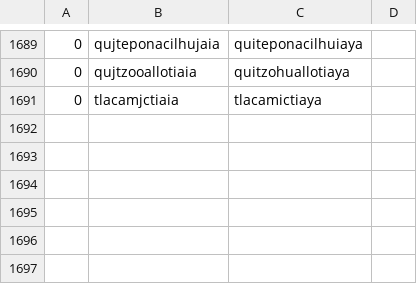
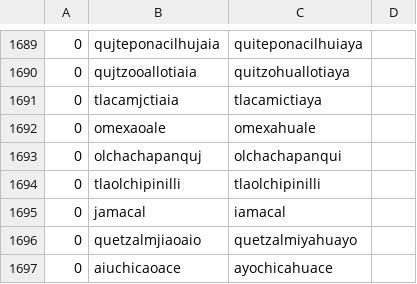
Before and after one commit to ftyers/UD_Classical_Nahuatl-FloCo, a TSV file: scripts/normalisation.tsv, drawn as a sheet; only a part is shown, gaps mark what is left out; the diff names each change by its address in the sheet, - before the commit and + after, or states it on an @@ line.

```diff
--- a/scripts/normalisation.tsv
+++ b/scripts/normalisation.tsv
+row 1692: 0 | omexaoale | omexahuale
+row 1693: 0 | olchachapanquj | olchachapanqui
+row 1694: 0 | tlaolchipinilli | tlaolchipinilli
+row 1695: 0 | jamacal | iamacal
+row 1696: 0 | quetzalmjiaoaio | quetzalmiyahuayo
+row 1697: 0 | aiuchicaoace | ayochicahuace
```
Also changed, not shown: scripts/lexicon.tsv, scripts/retokenisation.tsv.
